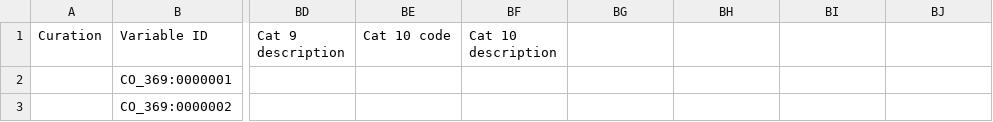
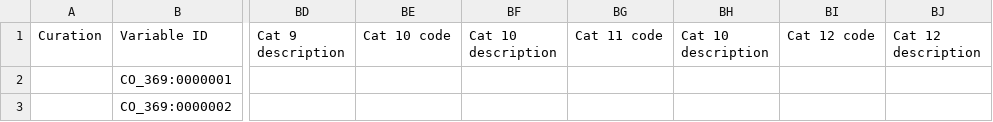
Before and after one commit to Planteome/CO_369-sainfoin-traits, a CSV file: sainfoin_TD.csv, drawn as a sheet; only a part is shown, gaps mark what is left out; the diff names each change by its address in the sheet, - before the commit and + after, or states it on an @@ line.

Commit message:
updated header

```diff
--- a/sainfoin_TD.csv
+++ b/sainfoin_TD.csv
-BG1: (empty)
+BG1: Cat 11 code
-BH1: (empty)
+BH1: Cat 10 description
-BI1: (empty)
+BI1: Cat 12 code
-BJ1: (empty)
+BJ1: Cat 12 description
```
